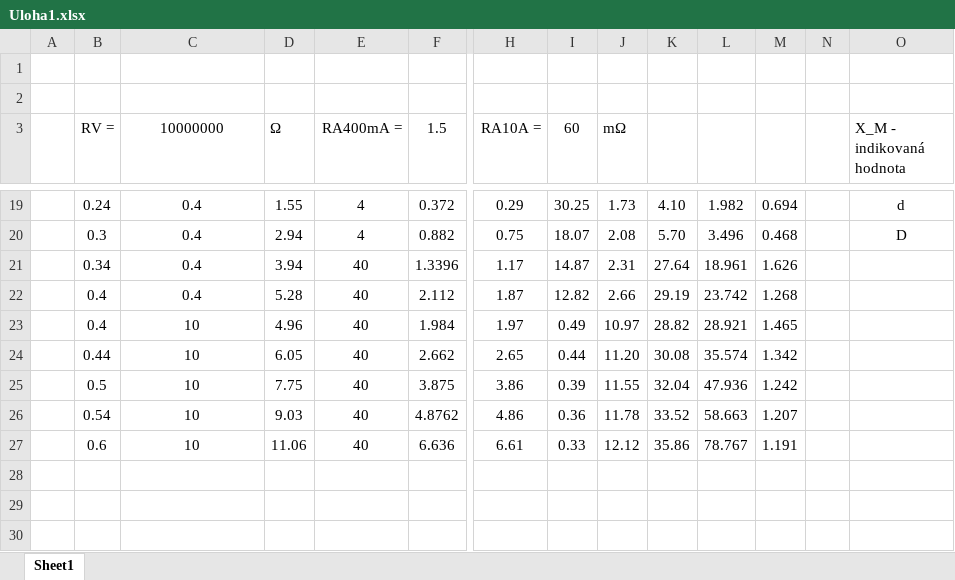
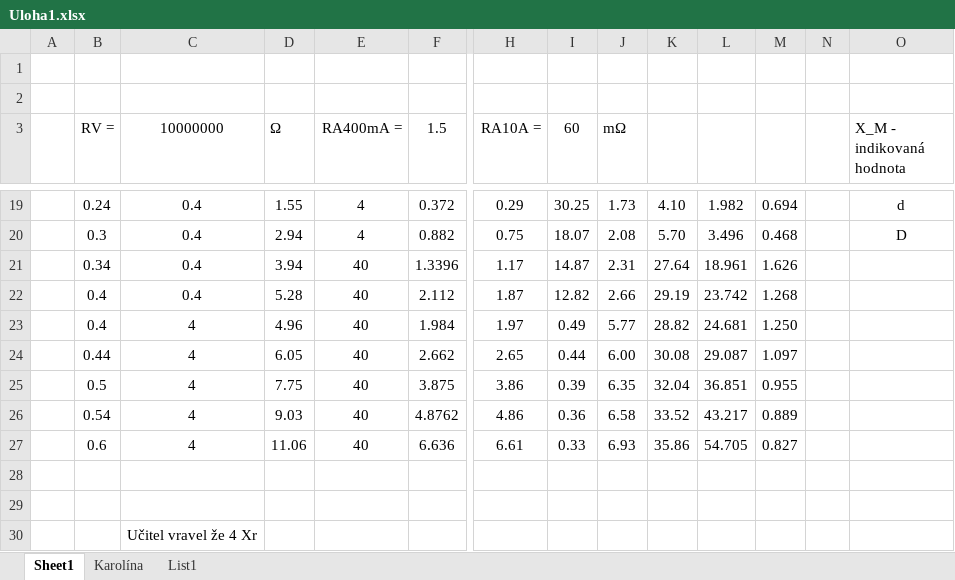
Before and after one commit to karolinaas/BPC-MVAA-Protokoly-2024, an Excel workbook: Uloha1/Uloha1.xlsx, sheet Sheet1, drawn as a sheet; only a part is shown, gaps mark what is left out; values as stored, in another font and other column widths than the file's, no borders; rows hold the shown columns only; the diff covers the shown part only; the diff names each change by its address in the sheet, - before the commit and + after, or states it on an @@ line.

```diff
--- a/Uloha1/Uloha1.xlsx (sheet Sheet1)
+++ b/Uloha1/Uloha1.xlsx (sheet Sheet1)
+sheet tab: Karolína
+sheet tab: List1
-C23:C27 (10000000): 10
+C23:C27 (10000000): 4
-J23 (mΩ): 10.97
+J23 (mΩ): 5.77
-L23: 28.921
+L23: 24.681
-M23: 1.465
+M23: 1.250
-J24 (mΩ): 11.20
+J24 (mΩ): 6.00
-L24: 35.574
+L24: 29.087
-M24: 1.342
+M24: 1.097
-J25 (mΩ): 11.55
+J25 (mΩ): 6.35
-L25: 47.936
+L25: 36.851
-M25: 1.242
+M25: 0.955
-J26 (mΩ): 11.78
+J26 (mΩ): 6.58
-L26: 58.663
+L26: 43.217
-M26: 1.207
+M26: 0.889
-J27 (mΩ): 12.12
+J27 (mΩ): 6.93
-L27: 78.767
+L27: 54.705
-M27: 1.191
+M27: 0.827
+row 28: (empty)
+row 29: (empty)
+row 30:  |  | Učitel vravel že 4 Xr
```
Also changed, not shown: 25 edited cells elsewhere in this sheet, charts or pictures, 9 other files.
